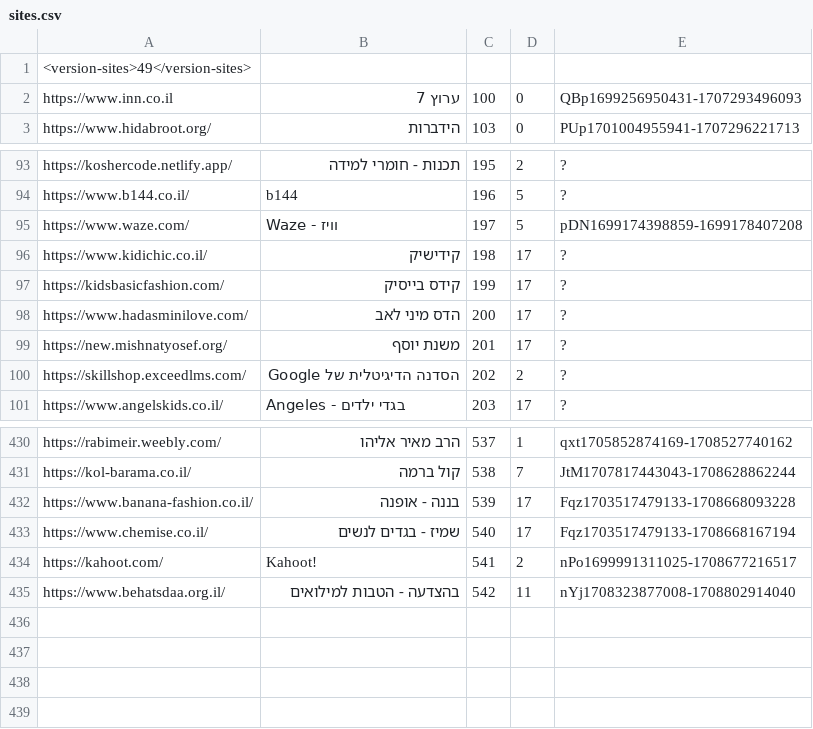
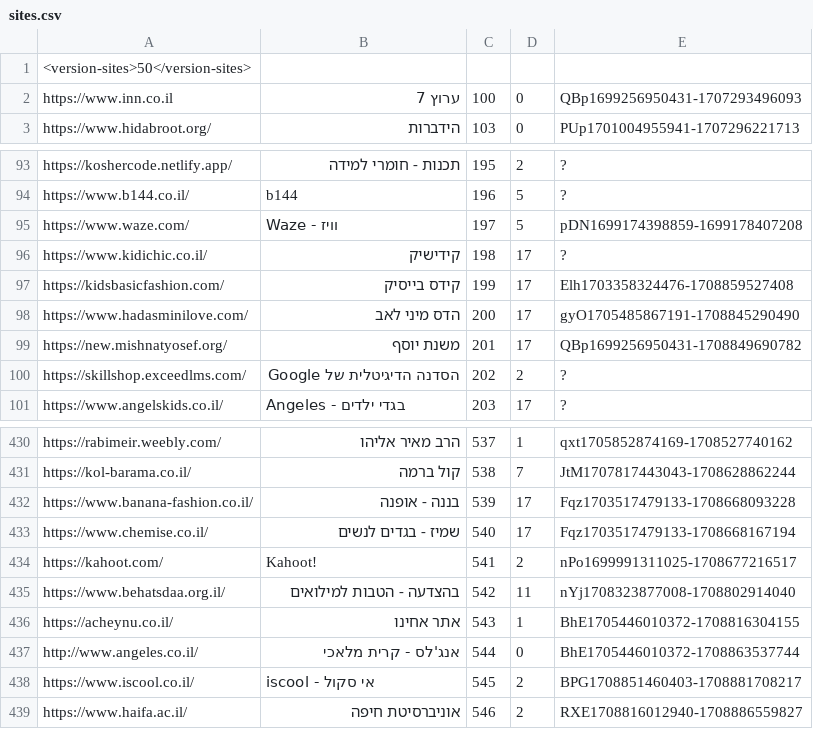
Before and after one commit to Zusman123/KosherWeb, a CSV file: sites.csv, drawn as a sheet; only a part is shown, gaps mark what is left out.

Commit message:
Update file

```diff
--- a/sites.csv
+++ b/sites.csv
@@ -1,2 +1,2 @@
-<version-sites>49</version-sites>,,,,
+<version-sites>50</version-sites>,,,,
 https://www.inn.co.il,ערוץ 7,100,0,QBp1699256950431-1707293496093
@@ -96,5 +96,5 @@ https://www.waze.com/,Waze - וויז,197,5,pDN1699174398859-1699178407208
 https://www.kidichic.co.il/,קידישיק,198,17,?
-https://kidsbasicfashion.com/,קידס בייסיק,199,17,?
-https://www.hadasminilove.com/,הדס מיני לאב,200,17,?
-https://new.mishnatyosef.org/,משנת יוסף,201,17,?
+https://kidsbasicfashion.com/,קידס בייסיק,199,17,Elh1703358324476-1708859527408
+https://www.hadasminilove.com/,הדס מיני לאב,200,17,gyO1705485867191-1708845290490
+https://new.mishnatyosef.org/,משנת יוסף,201,17,QBp1699256950431-1708849690782
 https://skillshop.exceedlms.com/,הסדנה הדיגיטלית של Google,202,2,?
@@ -435 +435,5 @@ https://kahoot.com/,Kahoot!,541,2,nPo1699991311025-1708677216517
 https://www.behatsdaa.org.il/,בהצדעה - הטבות למילואים,542,11,nYj1708323877008-1708802914040
+https://acheynu.co.il/,אתר אחינו,543,1,BhE1705446010372-1708816304155
+http://www.angeles.co.il/,אנג'לס - קרית מלאכי,544,0,BhE1705446010372-1708863537744
+https://www.iscool.co.il/,iscool - אי סקול,545,2,BPG1708851460403-1708881708217
+https://www.haifa.ac.il/,אוניברסיטת חיפה,546,2,RXE1708816012940-1708886559827
```
